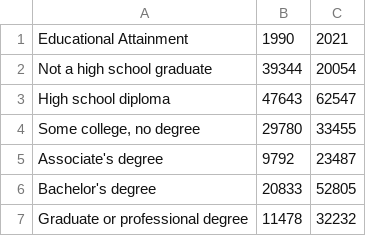
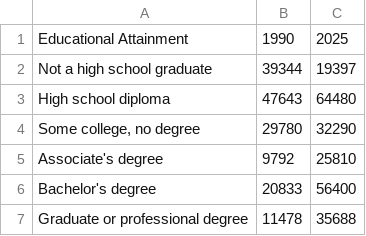
Before and after one commit to sullystats/Stats8e, a CSV file: docs/Data/Ch2/2_1_Table4.csv, drawn as a sheet.

Commit message:
Add files via upload

```diff
--- a/docs/Data/Ch2/2_1_Table4.csv
+++ b/docs/Data/Ch2/2_1_Table4.csv
@@ -1,7 +1,7 @@
-Educational Attainment,1990,2021
-Not a high school graduate,39344,20054
-High school diploma,47643,62547
-"Some college, no degree",29780,33455
-Associate's degree,9792,23487
-Bachelor's degree,20833,52805
-Graduate or professional degree,11478,32232
+Educational Attainment,1990,2025
+Not a high school graduate,39344,19397
+High school diploma,47643,64480
+"Some college, no degree",29780,32290
+Associate's degree,9792,25810
+Bachelor's degree,20833,56400
+Graduate or professional degree,11478,35688
```
